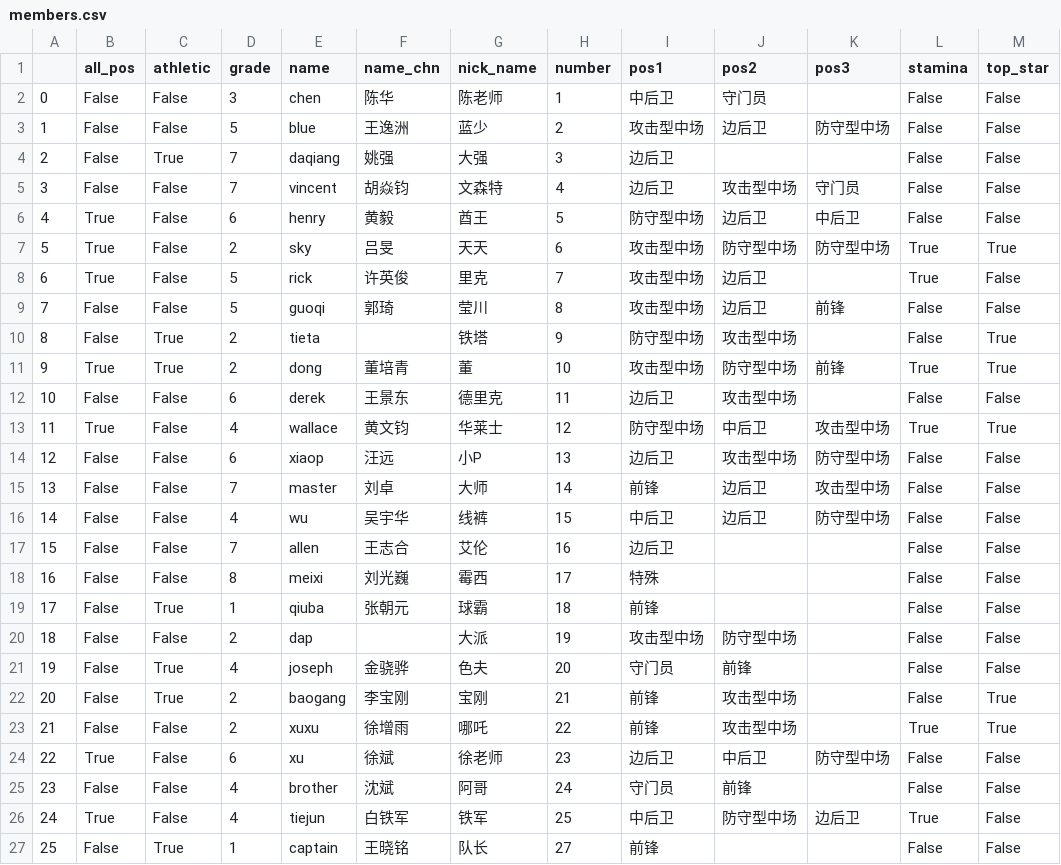
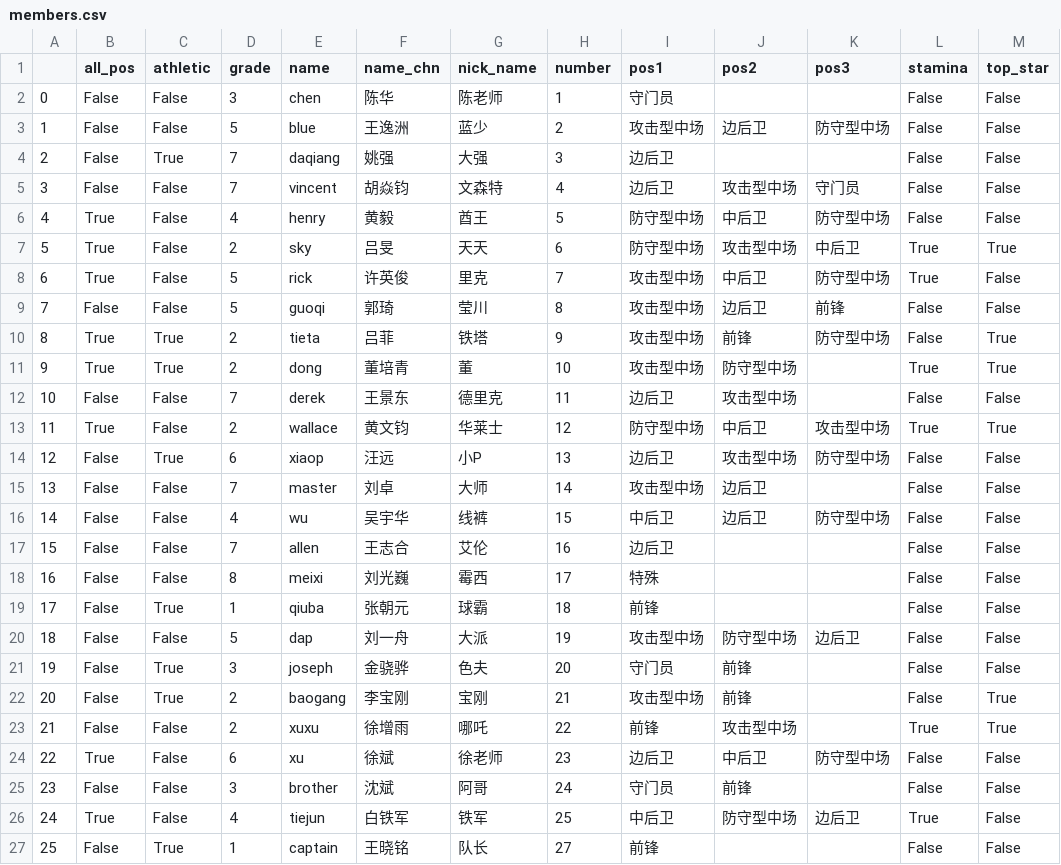
Before and after one commit to zhzhzh/Inception, a CSV file: members.csv, drawn as a sheet; only a part is shown; the diff covers the shown part only.

Commit message:
backup members

```diff
--- a/members.csv
+++ b/members.csv
@@ -1,3 +1,3 @@
 ,all_pos,athletic,grade,name,name_chn,nick_name,number,pos1,pos2,pos3,stamina,top_star
-0,False,False,3,chen,陈华,陈老师,1,中后卫,守门员,,False,False
+0,False,False,3,chen,陈华,陈老师,1,守门员,,,False,False
 1,False,False,5,blue,王逸洲,蓝少,2,攻击型中场,边后卫,防守型中场,False,False
@@ -5,12 +5,12 @@
 3,False,False,7,vincent,胡焱钧,文森特,4,边后卫,攻击型中场,守门员,False,False
-4,True,False,6,henry,黄毅,酋王,5,防守型中场,边后卫,中后卫,False,False
-5,True,False,2,sky,吕旻,天天,6,攻击型中场,防守型中场,防守型中场,True,True
-6,True,False,5,rick,许英俊,里克,7,攻击型中场,边后卫,,True,False
+4,True,False,4,henry,黄毅,酋王,5,防守型中场,中后卫,防守型中场,False,False
+5,True,False,2,sky,吕旻,天天,6,防守型中场,攻击型中场,中后卫,True,True
+6,True,False,5,rick,许英俊,里克,7,攻击型中场,中后卫,防守型中场,True,False
 7,False,False,5,guoqi,郭琦,莹川,8,攻击型中场,边后卫,前锋,False,False
-8,False,True,2,tieta,,铁塔,9,防守型中场,攻击型中场,,False,True
-9,True,True,2,dong,董培青,董,10,攻击型中场,防守型中场,前锋,True,True
-10,False,False,6,derek,王景东,德里克,11,边后卫,攻击型中场,,False,False
-11,True,False,4,wallace,黄文钧,华莱士,12,防守型中场,中后卫,攻击型中场,True,True
-12,False,False,6,xiaop,汪远,小P,13,边后卫,攻击型中场,防守型中场,False,False
-13,False,False,7,master,刘卓,大师,14,前锋,边后卫,攻击型中场,False,False
+8,True,True,2,tieta,吕菲,铁塔,9,攻击型中场,前锋,防守型中场,False,True
+9,True,True,2,dong,董培青,董,10,攻击型中场,防守型中场,,True,True
+10,False,False,7,derek,王景东,德里克,11,边后卫,攻击型中场,,False,False
+11,True,False,2,wallace,黄文钧,华莱士,12,防守型中场,中后卫,攻击型中场,True,True
+12,False,True,6,xiaop,汪远,小P,13,边后卫,攻击型中场,防守型中场,False,False
+13,False,False,7,master,刘卓,大师,14,攻击型中场,边后卫,,False,False
 14,False,False,4,wu,吴宇华,线裤,15,中后卫,边后卫,防守型中场,False,False
@@ -19,8 +19,8 @@
 17,False,True,1,qiuba,张朝元,球霸,18,前锋,,,False,False
-18,False,False,2,dap,,大派,19,攻击型中场,防守型中场,,False,False
-19,False,True,4,joseph,金骁骅,色夫,20,守门员,前锋,,False,False
-20,False,True,2,baogang,李宝刚,宝刚,21,前锋,攻击型中场,,False,True
+18,False,False,5,dap,刘一舟,大派,19,攻击型中场,防守型中场,边后卫,False,False
+19,False,True,3,joseph,金骁骅,色夫,20,守门员,前锋,,False,False
+20,False,True,2,baogang,李宝刚,宝刚,21,攻击型中场,前锋,,False,True
 21,False,False,2,xuxu,徐增雨,哪吒,22,前锋,攻击型中场,,True,True
 22,True,False,6,xu,徐斌,徐老师,23,边后卫,中后卫,防守型中场,False,False
-23,False,False,4,brother,沈斌,阿哥,24,守门员,前锋,,False,False
+23,False,False,3,brother,沈斌,阿哥,24,守门员,前锋,,False,False
 24,True,False,4,tiejun,白铁军,铁军,25,中后卫,防守型中场,边后卫,True,False
```
Also changed, not shown: 44 edited cells elsewhere in this file.
